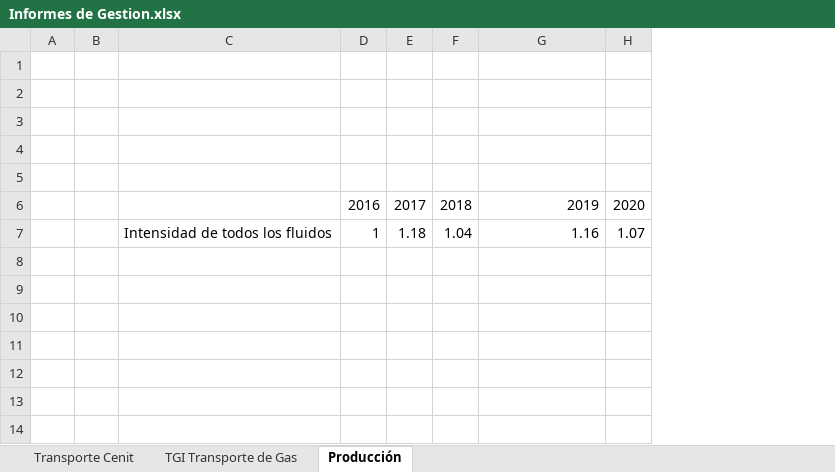
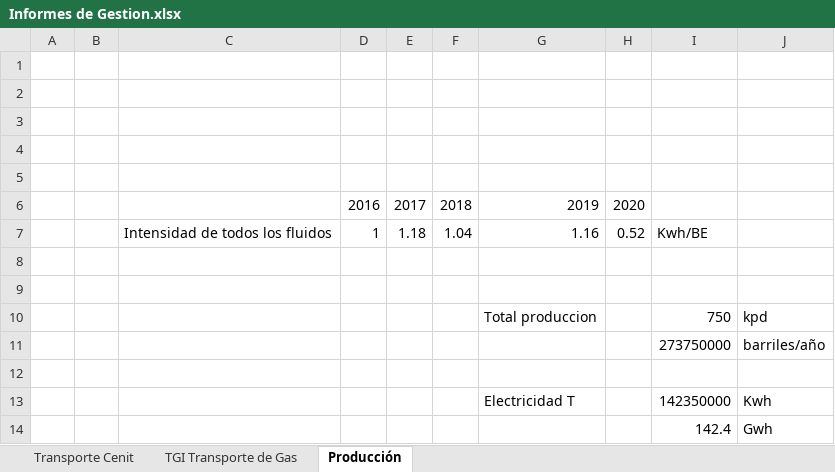
Before and after one commit to UIS-ECP/TIMES-UIS-v1-Nov, an Excel workbook: DataBases/Informes_Gestion_ECP/Informes de Gestion.xlsx, sheet Producción, drawn as a sheet; values as stored, in another font and other column widths than the file's, no borders; the diff names each change by its address in the sheet, - before the commit and + after, or states it on an @@ line.

```diff
--- a/DataBases/Informes_Gestion_ECP/Informes de Gestion.xlsx (sheet Producción)
+++ b/DataBases/Informes_Gestion_ECP/Informes de Gestion.xlsx (sheet Producción)
+column I, row 7: Kwh/BE
+column J, empty
-H7: 1.07
+H7: 0.52
+row 8: (empty)
+row 9: (empty)
+row 10:  |  |  |  |  |  | Total produccion |  | 750 | kpd
+row 11:  |  |  |  |  |  |  |  | 273750000 | barriles/año
+row 12: (empty)
+row 13:  |  |  |  |  |  | Electricidad T |  | 142350000 | Kwh
+row 14:  |  |  |  |  |  |  |  | 142.4 | Gwh
```
Also changed, not shown: DataBases/BI - Soporte Declaración de Producción GLP 2022-2026.xlsx, 4 other files.
